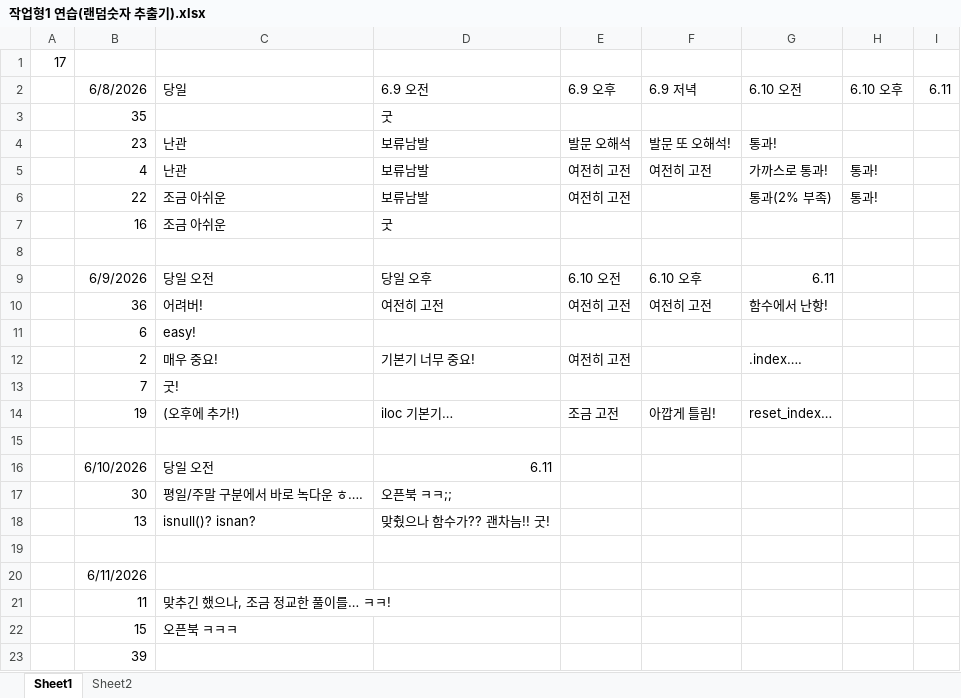
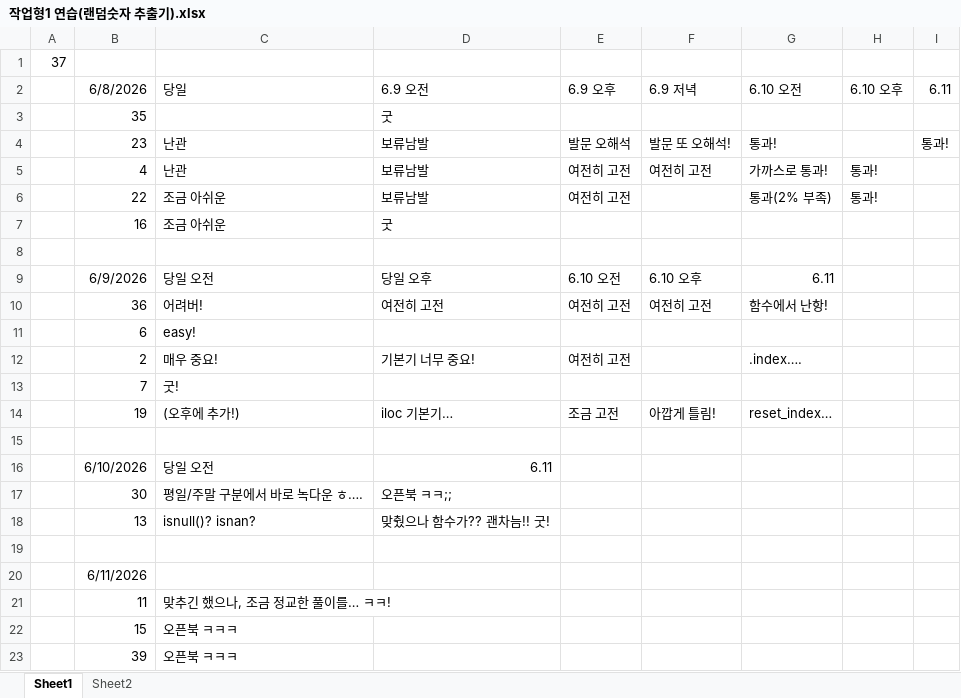
Before and after one commit to trafalgalow32-bot/PythonBasic, an Excel workbook: bigdata2/작업형1 연습(랜덤숫자 추출기).xlsx, sheet Sheet1, drawn as a sheet; values as stored, in another font and other column widths than the file's, no borders; the diff names each change by its address in the sheet, - before the commit and + after, or states it on an @@ line.

```diff
--- a/bigdata2/작업형1 연습(랜덤숫자 추출기).xlsx (sheet Sheet1)
+++ b/bigdata2/작업형1 연습(랜덤숫자 추출기).xlsx (sheet Sheet1)
-A1: 17
+A1: 37
-I4: (empty)
+I4: 통과!
-C23: (empty)
+C23: 오픈북 ㅋㅋㅋ
```
Also changed, not shown: 12 other files.
